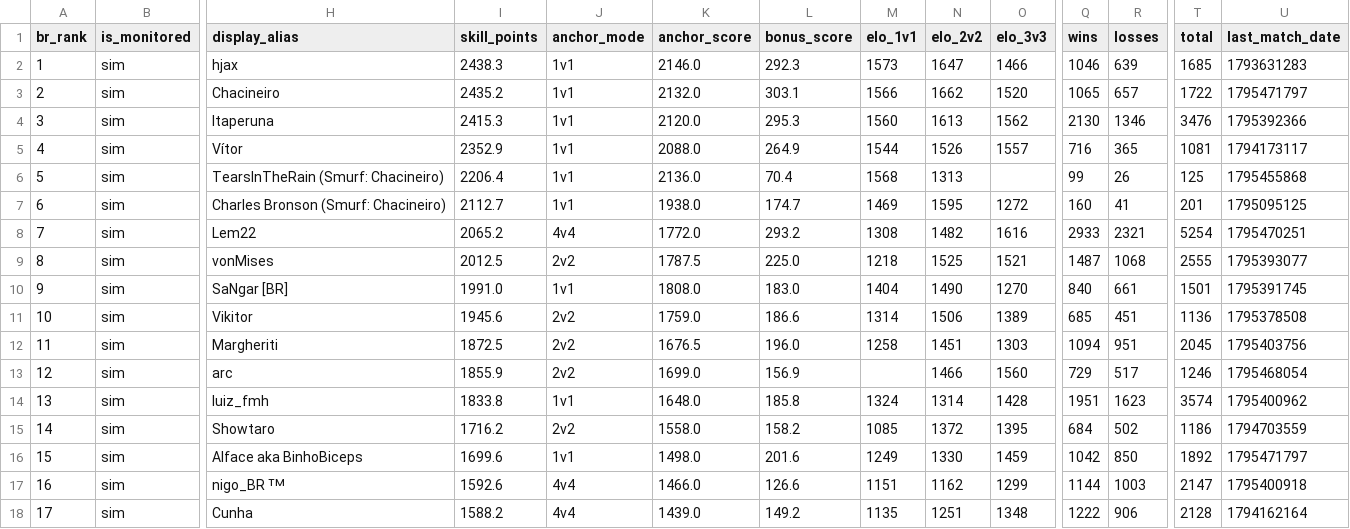
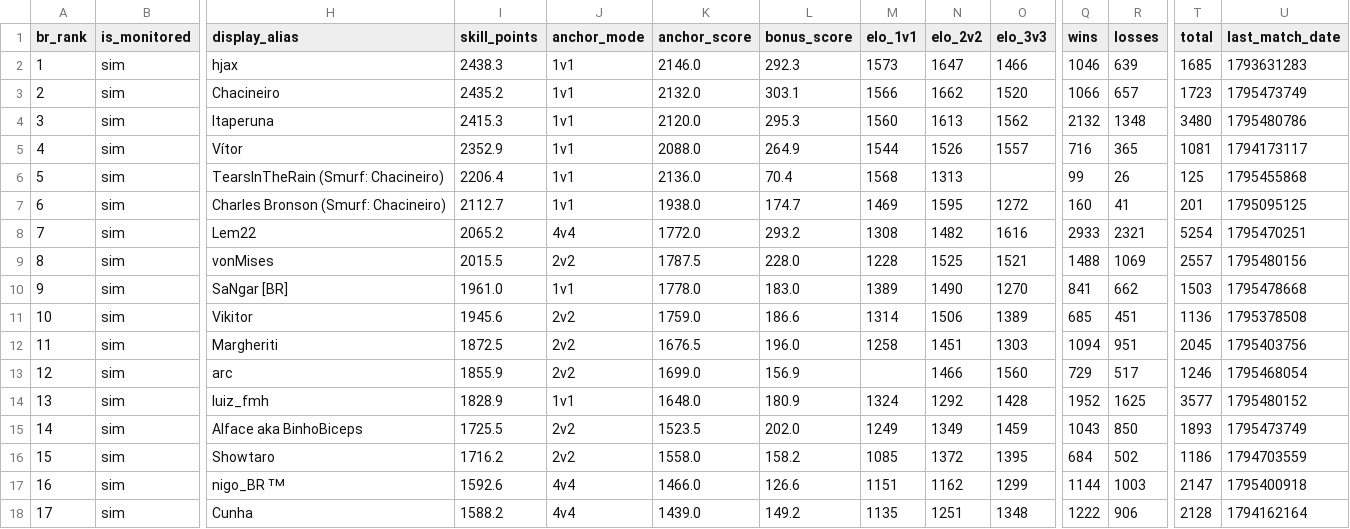
Before and after one commit to nigosky/coh3-br-ranking, a CSV file: ranking_unificado_br.csv, drawn as a sheet; only a part is shown, gaps mark what is left out; removed rows and columns are numbered as before the commit, all else as after; rows hold the shown columns only; the diff covers the shown part only; the diff names each change by its address in the sheet, - before the commit and + after, or states it on an @@ line.

```diff
--- a/ranking_unificado_br.csv
+++ b/ranking_unificado_br.csv
-Q3 (wins): 1065
+Q3 (wins): 1066
-T3 (total): 1722
+T3 (total): 1723
-U3 (last_match_date): 1795471797
+U3 (last_match_date): 1795473749
-Q4 (wins): 2130
+Q4 (wins): 2132
-R4 (losses): 1346
+R4 (losses): 1348
-T4 (total): 3476
+T4 (total): 3480
-U4 (last_match_date): 1795392366
+U4 (last_match_date): 1795480786
-I9 (skill_points): 2012.5
+I9 (skill_points): 2015.5
-L9 (bonus_score): 225.0
+L9 (bonus_score): 228.0
-M9 (elo_1v1): 1218
+M9 (elo_1v1): 1228
-Q9 (wins): 1487
+Q9 (wins): 1488
-R9 (losses): 1068
+R9 (losses): 1069
-T9 (total): 2555
+T9 (total): 2557
-U9 (last_match_date): 1795393077
+U9 (last_match_date): 1795480156
-I10 (skill_points): 1991.0
+I10 (skill_points): 1961.0
-K10 (anchor_score): 1808.0
+K10 (anchor_score): 1778.0
-M10 (elo_1v1): 1404
+M10 (elo_1v1): 1389
-Q10 (wins): 840
+Q10 (wins): 841
-R10 (losses): 661
+R10 (losses): 662
-T10 (total): 1501
+T10 (total): 1503
-U10 (last_match_date): 1795391745
+U10 (last_match_date): 1795478668
-I14 (skill_points): 1833.8
+I14 (skill_points): 1828.9
-L14 (bonus_score): 185.8
+L14 (bonus_score): 180.9
-N14 (elo_2v2): 1314
+N14 (elo_2v2): 1292
-Q14 (wins): 1951
+Q14 (wins): 1952
-R14 (losses): 1623
+R14 (losses): 1625
-T14 (total): 3574
+T14 (total): 3577
-U14 (last_match_date): 1795400962
+U14 (last_match_date): 1795480152
+row 15: 14 | sim | Alface aka BinhoBiceps | 1725.5 | 2v2 | 1523.5 | 202.0 | 1249 | 1349 | 1459 | 1043 | 850 | 1893 | 1795473749
-A16 (br_rank): 14
+A16 (br_rank): 15
-row 16: 15 | sim | Alface aka BinhoBiceps | 1699.6 | 1v1 | 1498.0 | 201.6 | 1249 | 1330 | 1459 | 1042 | 850 | 1892 | 1795471797
```
Also changed, not shown: 1 added row, 1 removed row and 16 edited cells elsewhere in this file, jogadores_br_steam.csv, times_arranjados_2v2_br.csv, 41 other files.
